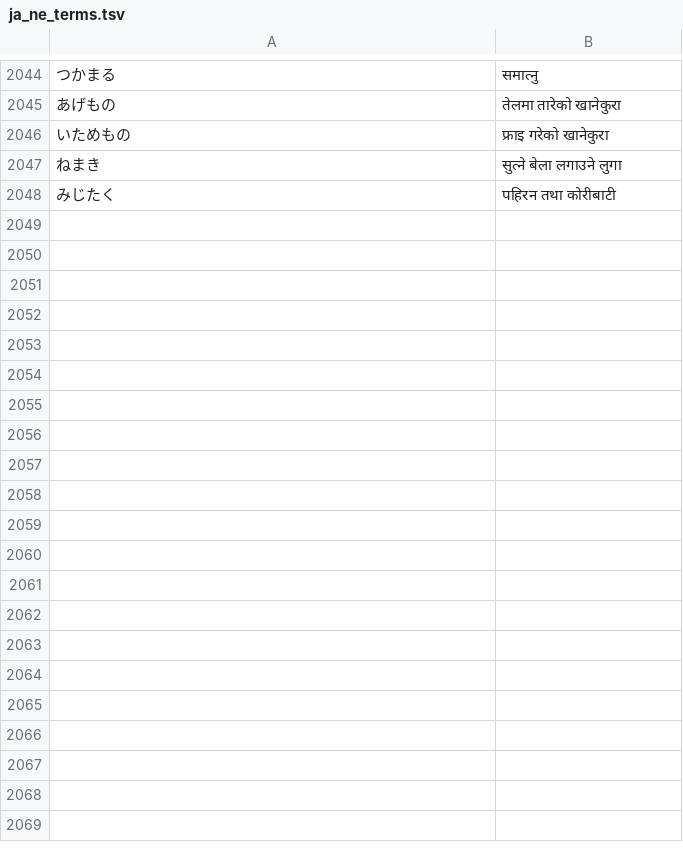
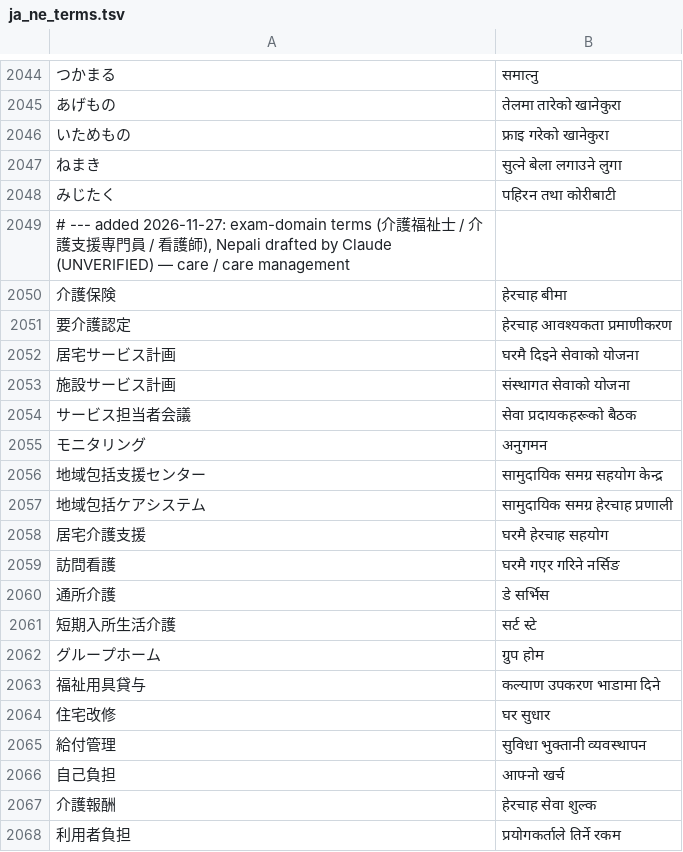
Before and after one commit to ichirocc/MagiTranslator, a TSV file: dictionaries/ja_ne_terms.tsv, drawn as a sheet; only a part is shown, gaps mark what is left out; the diff covers the shown part only; the diff names each change by its address in the sheet, - before the commit and + after, or states it on an @@ line.

```diff
--- a/dictionaries/ja_ne_terms.tsv
+++ b/dictionaries/ja_ne_terms.tsv
+row 2049: # --- added 2026-11-27: exam-domain terms (介護福祉士 / 介護支援専門員 / 看護師), Nepali drafted by Claude (UNVERIFIED) — care / care management
+row 2050: 介護保険 | हेरचाह बीमा
+row 2051: 要介護認定 | हेरचाह आवश्यकता प्रमाणीकरण
+row 2052: 居宅サービス計画 | घरमै दिइने सेवाको योजना
+row 2053: 施設サービス計画 | संस्थागत सेवाको योजना
+row 2054: サービス担当者会議 | सेवा प्रदायकहरूको बैठक
+row 2055: モニタリング | अनुगमन
+row 2056: 地域包括支援センター | सामुदायिक समग्र सहयोग केन्द्र
+row 2057: 地域包括ケアシステム | सामुदायिक समग्र हेरचाह प्रणाली
+row 2058: 居宅介護支援 | घरमै हेरचाह सहयोग
+row 2059: 訪問看護 | घरमै गएर गरिने नर्सिङ
+row 2060: 通所介護 | डे सर्भिस
+row 2061: 短期入所生活介護 | सर्ट स्टे
+row 2062: グループホーム | ग्रुप होम
+row 2063: 福祉用具貸与 | कल्याण उपकरण भाडामा दिने
+row 2064: 住宅改修 | घर सुधार
+row 2065: 給付管理 | सुविधा भुक्तानी व्यवस्थापन
+row 2066: 自己負担 | आफ्नो खर्च
+row 2067: 介護報酬 | हेरचाह सेवा शुल्क
+row 2068: 利用者負担 | प्रयोगकर्ताले तिर्ने रकम
```
Also changed, not shown: 61 added rows elsewhere in this file, 1 other file.
